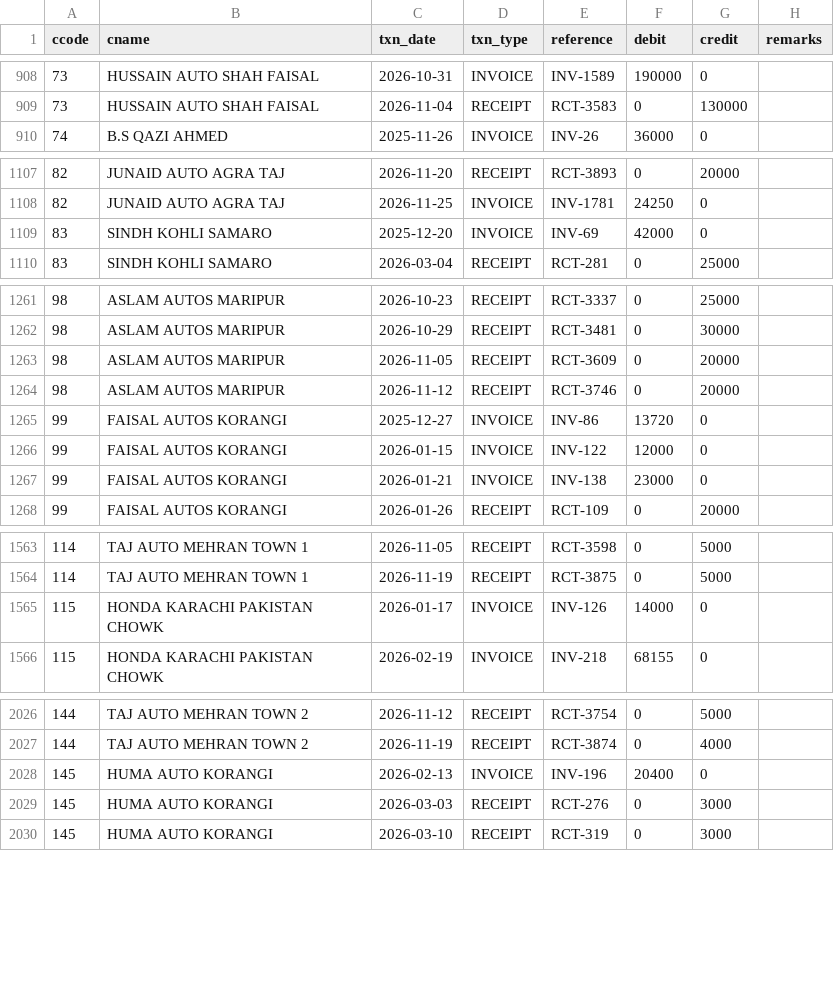
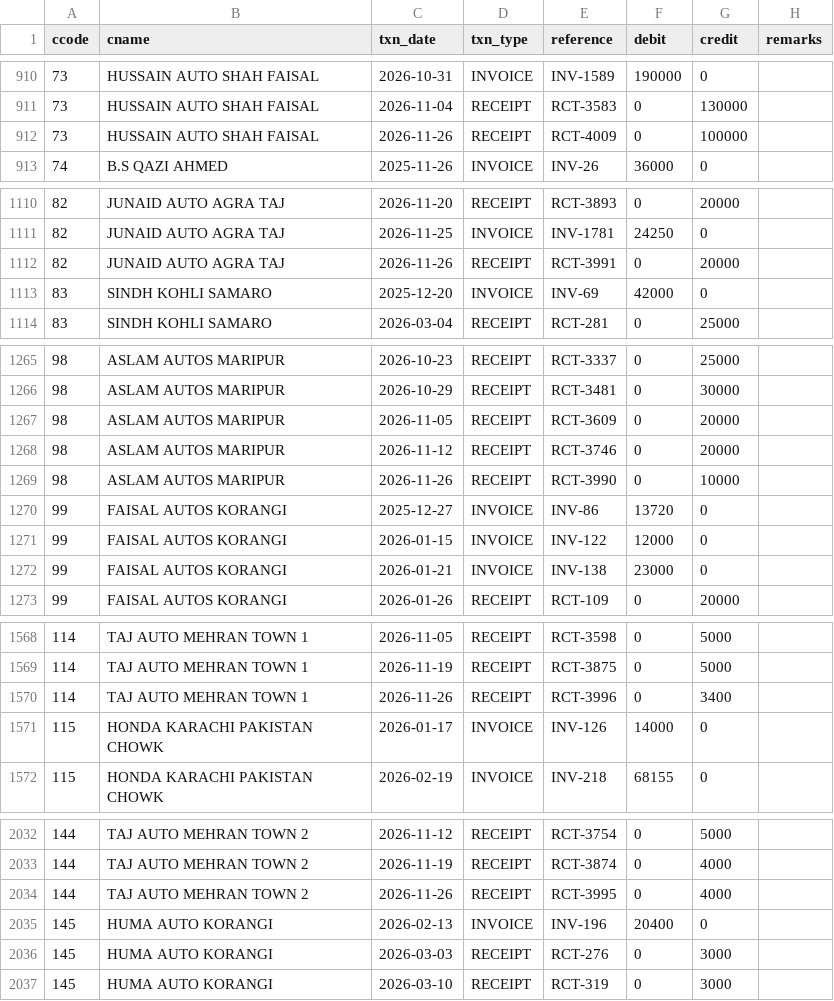
Before and after one commit to ahmedvohrra/zip1_naveed_daily_EXPORT, a CSV file: ledger_all.csv, drawn as a sheet; only a part is shown, gaps mark what is left out; the diff covers the shown part only.

```diff
--- a/ledger_all.csv
+++ b/ledger_all.csv
@@ -909,2 +911,3 @@ ccode,cname,txn_date,txn_type,reference,debit,credit,remarks
 73,HUSSAIN AUTO SHAH FAISAL,2026-11-04,RECEIPT,RCT-3583,0,130000,
+73,HUSSAIN AUTO SHAH FAISAL,2026-11-26,RECEIPT,RCT-4009,0,100000,
 74,B.S QAZI AHMED,2025-11-26,INVOICE,INV-26,36000,0,
@@ -1108,2 +1111,3 @@ ccode,cname,txn_date,txn_type,reference,debit,credit,remarks
 82,JUNAID AUTO AGRA TAJ,2026-11-25,INVOICE,INV-1781,24250,0,
+82,JUNAID AUTO AGRA TAJ,2026-11-26,RECEIPT,RCT-3991,0,20000,
 83,SINDH KOHLI SAMARO,2025-12-20,INVOICE,INV-69,42000,0,
@@ -1264,2 +1268,3 @@ ccode,cname,txn_date,txn_type,reference,debit,credit,remarks
 98,ASLAM AUTOS MARIPUR,2026-11-12,RECEIPT,RCT-3746,0,20000,
+98,ASLAM AUTOS MARIPUR,2026-11-26,RECEIPT,RCT-3990,0,10000,
 99,FAISAL AUTOS KORANGI,2025-12-27,INVOICE,INV-86,13720,0,
@@ -1564,2 +1569,3 @@ ccode,cname,txn_date,txn_type,reference,debit,credit,remarks
 114,TAJ AUTO MEHRAN TOWN 1,2026-11-19,RECEIPT,RCT-3875,0,5000,
+114,TAJ AUTO MEHRAN TOWN 1,2026-11-26,RECEIPT,RCT-3996,0,3400,
 115,HONDA KARACHI PAKISTAN CHOWK,2026-01-17,INVOICE,INV-126,14000,0,
@@ -2027,2 +2033,3 @@ ccode,cname,txn_date,txn_type,reference,debit,credit,remarks
 144,TAJ AUTO MEHRAN TOWN 2,2026-11-19,RECEIPT,RCT-3874,0,4000,
+144,TAJ AUTO MEHRAN TOWN 2,2026-11-26,RECEIPT,RCT-3995,0,4000,
 145,HUMA AUTO KORANGI,2026-02-13,INVOICE,INV-196,20400,0,
```
Also changed, not shown: 22 added rows and 1 removed row elsewhere in this file, invoice_lines.csv, ledger_naveed.csv, 21 other files.
